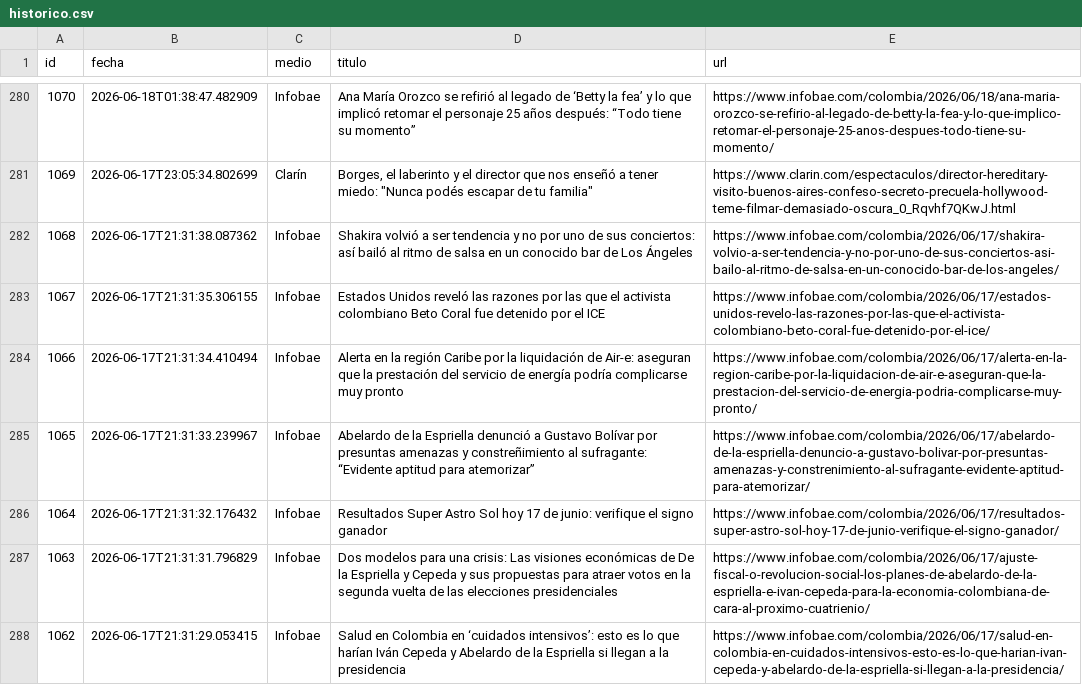
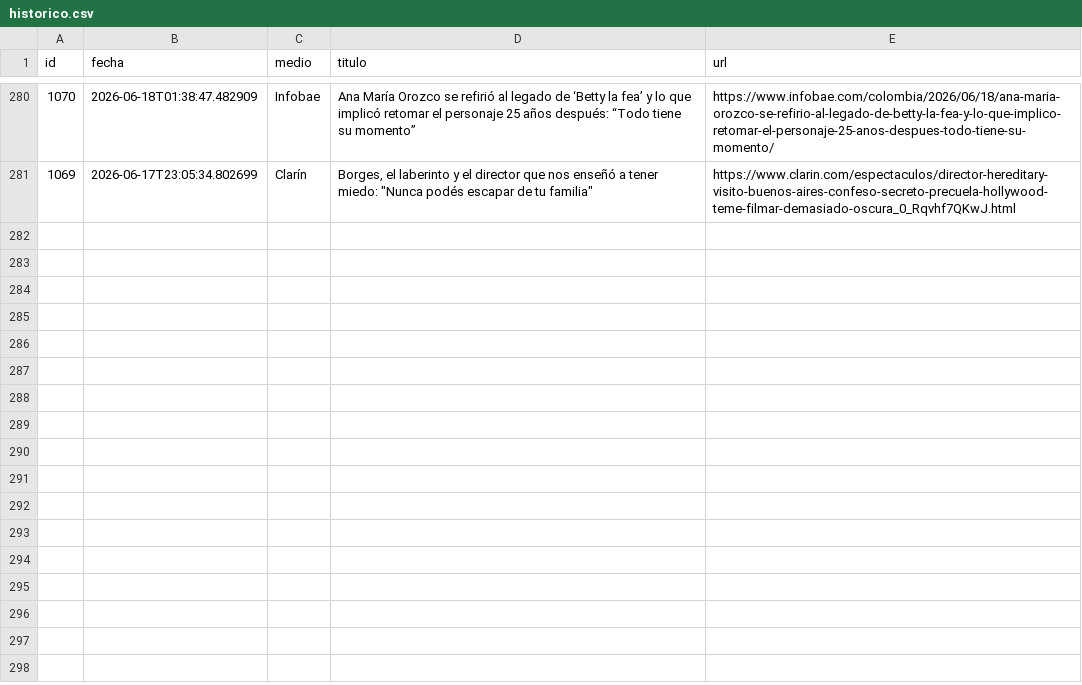
Before and after one commit to ElvisChatzky/BusProyect, a CSV file: data/historico.csv, drawn as a sheet; only a part is shown, gaps mark what is left out.

```diff
--- a/data/historico.csv
+++ b/data/historico.csv
@@ -281,8 +281 @@ id,fecha,medio,titulo,url
 1069,2026-06-17T23:05:34.802699,Clarín,"Borges, el laberinto y el director que nos enseñó a tener miedo: ""Nunca podés escapar de tu familia""",https://www.clarin.com/espectaculos/director-hereditary-visito-buenos-aires-confeso-secreto-precuela-hollywood-teme-filmar-demasiado-oscura_0_Rqvhf7QKwJ.html
-1068,2026-06-17T21:31:38.087362,Infobae,Shakira volvió a ser tendencia y no por uno de sus conciertos: así bailó al ritmo de salsa en un conocido bar de Los Ángeles,https://www.infobae.com/colombia/2026/06/17/shakira-volvio-a-ser-tendencia-y-no-por-uno-de-sus-conciertos-asi-bailo-al-ritmo-de-salsa-en-un-conocido-bar-de-los-angeles/
-1067,2026-06-17T21:31:35.306155,Infobae,Estados Unidos reveló las razones por las que el activista colombiano Beto Coral fue detenido por el ICE,https://www.infobae.com/colombia/2026/06/17/estados-unidos-revelo-las-razones-por-las-que-el-activista-colombiano-beto-coral-fue-detenido-por-el-ice/
-1066,2026-06-17T21:31:34.410494,Infobae,Alerta en la región Caribe por la liquidación de Air-e: aseguran que la prestación del servicio de energía podría complicarse muy pronto,https://www.infobae.com/colombia/2026/06/17/alerta-en-la-region-caribe-por-la-liquidacion-de-air-e-aseguran-que-la-prestacion-del-servicio-de-energia-podria-complicarse-muy-pronto/
-1065,2026-06-17T21:31:33.239967,Infobae,Abelardo de la Espriella denunció a Gustavo Bolívar por presuntas amenazas y constreñimiento al sufragante: “Evidente aptitud para atemorizar”,https://www.infobae.com/colombia/2026/06/17/abelardo-de-la-espriella-denuncio-a-gustavo-bolivar-por-presuntas-amenazas-y-constrenimiento-al-sufragante-evidente-aptitud-para-atemorizar/
-1064,2026-06-17T21:31:32.176432,Infobae,Resultados Super Astro Sol hoy 17 de junio: verifique el signo ganador,https://www.infobae.com/colombia/2026/06/17/resultados-super-astro-sol-hoy-17-de-junio-verifique-el-signo-ganador/
-1063,2026-06-17T21:31:31.796829,Infobae,Dos modelos para una crisis: Las visiones económicas de De la Espriella y Cepeda y sus propuestas para atraer votos en la segunda vuelta de las elecciones presidenciales,https://www.infobae.com/colombia/2026/06/17/ajuste-fiscal-o-revolucion-social-los-planes-de-abelardo-de-la-espriella-e-ivan-cepeda-para-la-economia-colombiana-de-cara-al-proximo-cuatrienio/
-1062,2026-06-17T21:31:29.053415,Infobae,Salud en Colombia en ‘cuidados intensivos’: esto es lo que harían Iván Cepeda y Abelardo de la Espriella si llegan a la presidencia,https://www.infobae.com/colombia/2026/06/17/salud-en-colombia-en-cuidados-intensivos-esto-es-lo-que-harian-ivan-cepeda-y-abelardo-de-la-espriella-si-llegan-a-la-presidencia/
```
Also changed, not shown: 1 other file.
